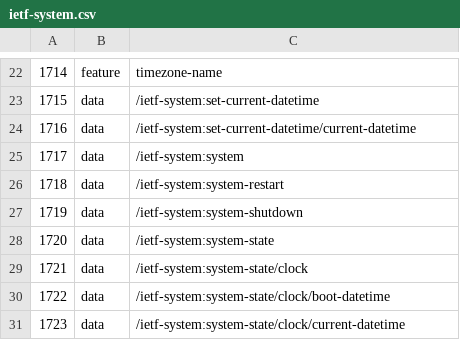
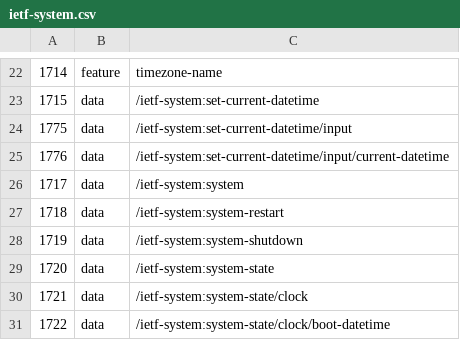
Before and after one commit to core-wg/yang-cbor, a CSV file: code/ietf-system.csv, drawn as a sheet; only a part is shown, gaps mark what is left out; the shorter side is filled out with more unchanged rows; addresses are those after the commit; the diff names each change by its address in the sheet, - before the commit and + after, or states it on an @@ line.

Commit message:
Fix the RPC SIDs manually for now
This solves an issue originally detected in
https://github.com/core-wg/yang-cbor/issues/130#issuecomment-985712394
but then lost in a more extensive discussion, and redetected in
https://mailarchive.ietf.org/arch/msg/core/df5WITICBA6tbqS-gNKmc2xwq7A

Thank you, Andy and Jernej!

Various pyang patches exist that would generate something like this
automatically, but we should get some progress on the document while
this is sorted out.

```diff
--- a/code/ietf-system.csv
+++ b/code/ietf-system.csv
+row 24: 1775 | data | /ietf-system:set-current-datetime/input
@@ column A renumbered in row 25 @@
-C25: /ietf-system:set-current-datetime/current-datetime
+C25: /ietf-system:set-current-datetime/input/current-datetime
```
Also changed, not shown: 1 other file.
